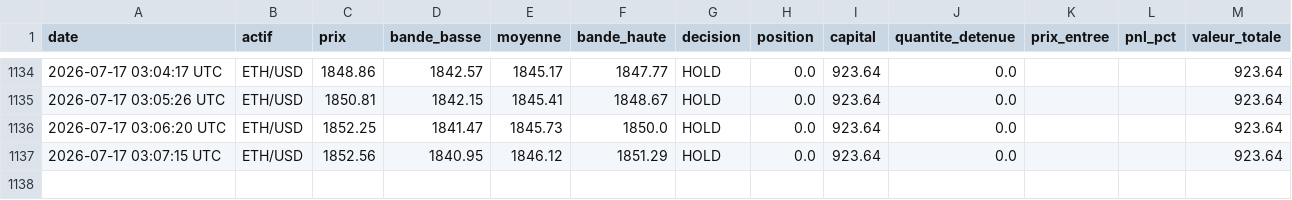
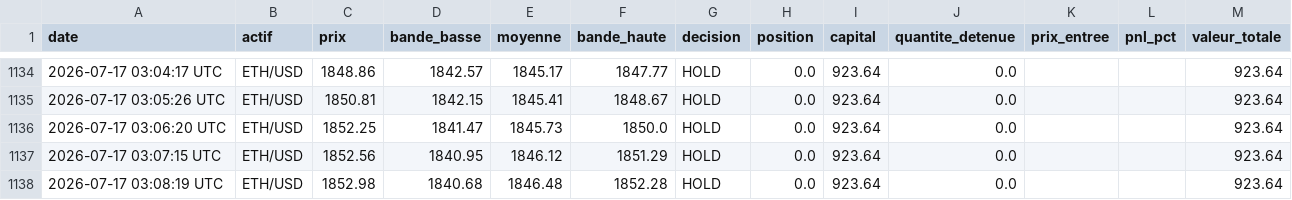
Before and after one commit to ohnonpaslui/Bot-Trading-v2, a CSV file: journal_scalping_bollinger_ETHUSD.csv, drawn as a sheet; only a part is shown, gaps mark what is left out.

```diff
--- a/journal_scalping_bollinger_ETHUSD.csv
+++ b/journal_scalping_bollinger_ETHUSD.csv
@@ -1137 +1137,2 @@ date,actif,prix,bande_basse,moyenne,bande_haute,decision,position,capital,quanti
 2026-07-17 03:07:15 UTC,ETH/USD,1852.56,1840.95,1846.12,1851.29,HOLD,0.0,923.64,0.0,,,923.64
+2026-07-17 03:08:19 UTC,ETH/USD,1852.98,1840.68,1846.48,1852.28,HOLD,0.0,923.64,0.0,,,923.64
```
Also changed, not shown: journal_scalping_bollinger_BTCUSD.csv.
